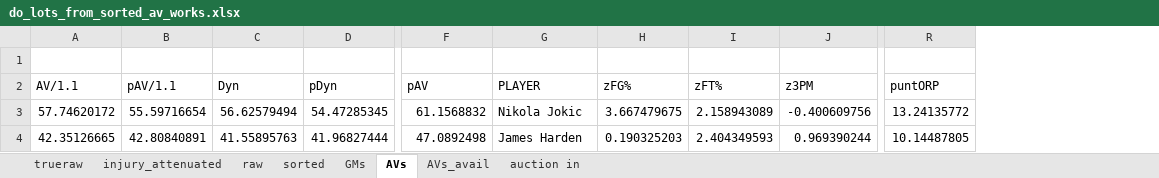
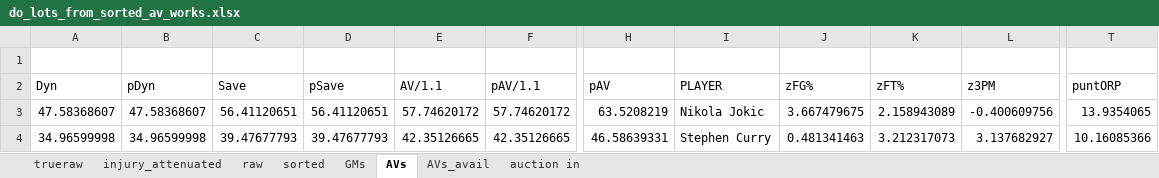
Before and after one commit to robgarbanati/fbb, an Excel workbook: draft/do_lots_from_sorted_av_works.xlsx, sheet AVs, drawn as a sheet; only a part is shown, gaps mark what is left out; values as stored, in another font and other column widths than the file's, no borders; conditional formats not drawn; removed rows and columns are numbered as before the commit, all else as after; the diff covers the shown part only; the diff names each change by its address in the sheet, - before the commit and + after, or states it on an @@ line.

```diff
--- a/draft/do_lots_from_sorted_av_works.xlsx (sheet AVs)
+++ b/draft/do_lots_from_sorted_av_works.xlsx (sheet AVs)
+column A (Dyn), rows 3-4: 47.58368607 | 34.96599998
+column B (pDyn), rows 3-4: 47.58368607 | 34.96599998
+column C (Save), rows 3-4: 56.41120651 | 39.47677793
+column D (pSave), rows 3-4: 56.41120651 | 39.47677793
-column C (Dyn), rows 3-4: 56.62579494 | 41.55895763
-column D (pDyn), rows 3-4: 54.47285345 | 41.96827444
-F3 (pAV/1.1): 55.59716654
+F3 (pAV/1.1): 57.74620172
-H3 (pAV): 61.1568832
+H3 (pAV): 63.5208219
-T3 (puntORP): 13.24135772
+T3 (puntORP): 13.9354065
-F4 (pAV/1.1): 42.80840891
+F4 (pAV/1.1): 42.35126665
-H4 (pAV): 47.0892498
+H4 (pAV): 46.58639331
-I4 (PLAYER): James Harden
+I4 (PLAYER): Stephen Curry
-J4 (zFG%): 0.190325203
+J4 (zFG%): 0.481341463
-K4 (zFT%): 2.404349593
+K4 (zFT%): 3.212317073
-L4 (z3PM): 0.969390244
+L4 (z3PM): 3.137682927
-T4 (puntORP): 10.14487805
+T4 (puntORP): 10.16085366
```
Also changed, not shown: 1886 edited cells elsewhere in this sheet, sheet sorted, sheet AVs_avail, sheet GMs, sheet raw, sheet auction in, formulas that keep their value, 3 other files.
